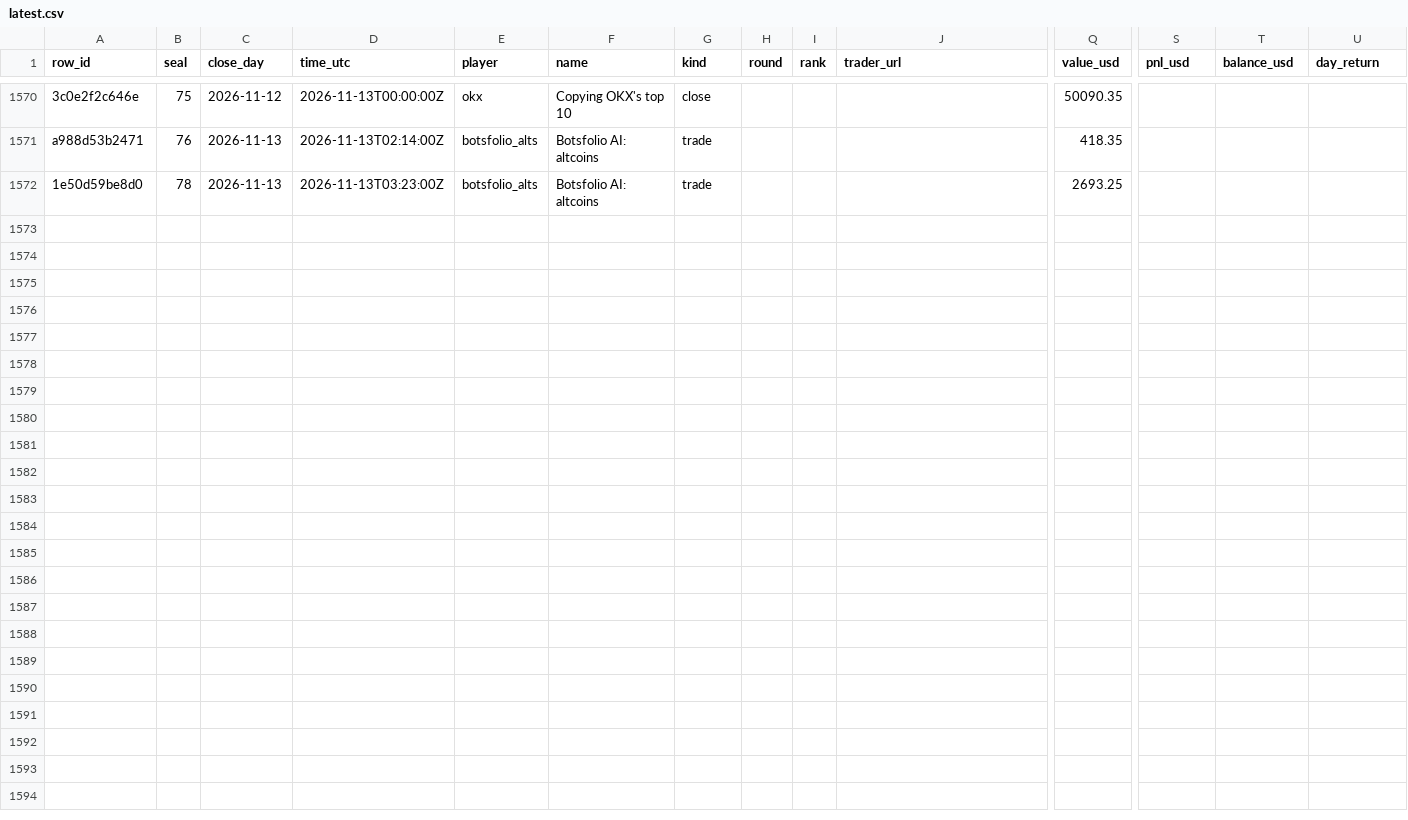
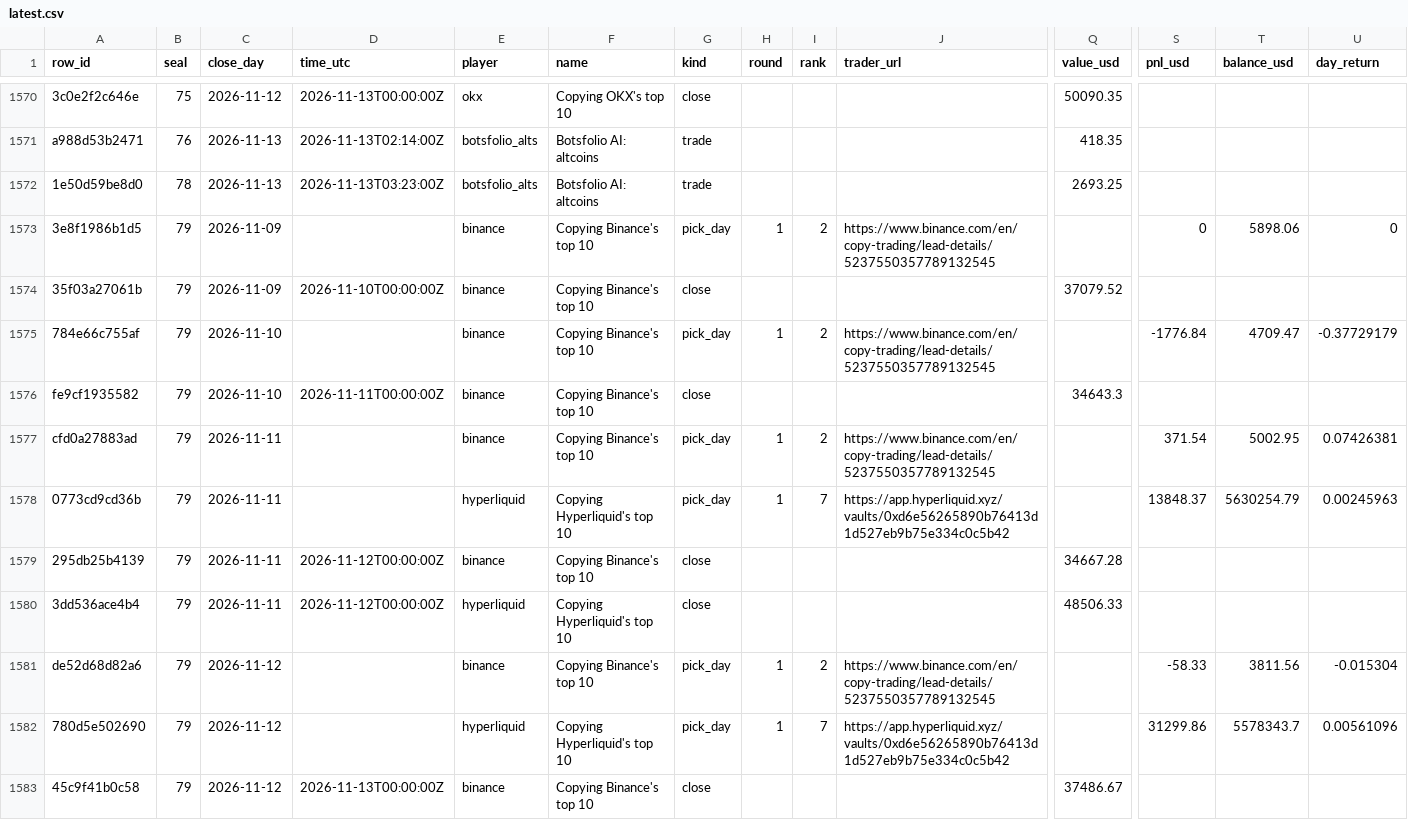
Before and after one commit to Botsfolio/trading-records, a CSV file: copy-trading-battle/latest.csv, drawn as a sheet; only a part is shown, gaps mark what is left out; rows hold the shown columns only; the diff names each change by its address in the sheet, - before the commit and + after, or states it on an @@ line.

Commit message:
Seal 000079

```diff
--- a/copy-trading-battle/latest.csv
+++ b/copy-trading-battle/latest.csv
+row 1573: 3e8f1986b1d5 | 79 | 2026-11-09 |  | binance | Copying Binance's top 10 | pick_day | 1 | 2 | https://www.binance.com/en/copy-trading/lead-details/5237550357789132545 |  | 0 | 5898.06 | 0
+row 1574: 35f03a27061b | 79 | 2026-11-09 | 2026-11-10T00:00:00Z | binance | Copying Binance's top 10 | close |  |  |  | 37079.52
+row 1575: 784e66c755af | 79 | 2026-11-10 |  | binance | Copying Binance's top 10 | pick_day | 1 | 2 | https://www.binance.com/en/copy-trading/lead-details/5237550357789132545 |  | -1776.84 | 4709.47 | -0.37729179
+row 1576: fe9cf1935582 | 79 | 2026-11-10 | 2026-11-11T00:00:00Z | binance | Copying Binance's top 10 | close |  |  |  | 34643.3
+row 1577: cfd0a27883ad | 79 | 2026-11-11 |  | binance | Copying Binance's top 10 | pick_day | 1 | 2 | https://www.binance.com/en/copy-trading/lead-details/5237550357789132545 |  | 371.54 | 5002.95 | 0.07426381
+row 1578: 0773cd9cd36b | 79 | 2026-11-11 |  | hyperliquid | Copying Hyperliquid's top 10 | pick_day | 1 | 7 | https://app.hyperliquid.xyz/vaults/0xd6e56265890b76413d1d527eb9b75e334c0c5b42 |  | 13848.37 | 5630254.79 | 0.00245963
+row 1579: 295db25b4139 | 79 | 2026-11-11 | 2026-11-12T00:00:00Z | binance | Copying Binance's top 10 | close |  |  |  | 34667.28
+row 1580: 3dd536ace4b4 | 79 | 2026-11-11 | 2026-11-12T00:00:00Z | hyperliquid | Copying Hyperliquid's top 10 | close |  |  |  | 48506.33
+row 1581: de52d68d82a6 | 79 | 2026-11-12 |  | binance | Copying Binance's top 10 | pick_day | 1 | 2 | https://www.binance.com/en/copy-trading/lead-details/5237550357789132545 |  | -58.33 | 3811.56 | -0.015304
+row 1582: 780d5e502690 | 79 | 2026-11-12 |  | hyperliquid | Copying Hyperliquid's top 10 | pick_day | 1 | 7 | https://app.hyperliquid.xyz/vaults/0xd6e56265890b76413d1d527eb9b75e334c0c5b42 |  | 31299.86 | 5578343.7 | 0.00561096
+row 1583: 45c9f41b0c58 | 79 | 2026-11-12 | 2026-11-13T00:00:00Z | binance | Copying Binance's top 10 | close |  |  |  | 37486.67
```
Also changed, not shown: korea-stocks/latest.csv, 6 other files.
